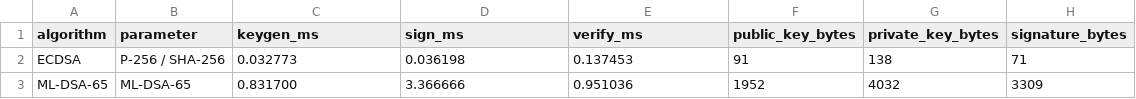
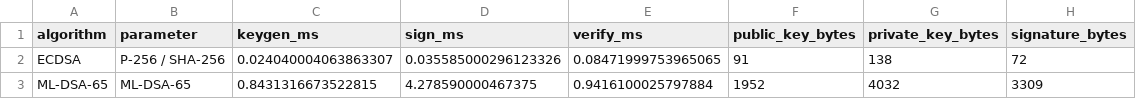
Before and after one commit to AL3XZIG/quantum-crypto-research, a CSV file: data/signature_benchmark.csv, drawn as a sheet.

```diff
--- a/data/signature_benchmark.csv
+++ b/data/signature_benchmark.csv
@@ -1,3 +1,3 @@
 algorithm,parameter,keygen_ms,sign_ms,verify_ms,public_key_bytes,private_key_bytes,signature_bytes
-ECDSA,P-256 / SHA-256,0.032773,0.036198,0.137453,91,138,71
-ML-DSA-65,ML-DSA-65,0.831700,3.366666,0.951036,1952,4032,3309
+ECDSA,P-256 / SHA-256,0.024040004063863307,0.035585000296123326,0.08471999753965065,91,138,72
+ML-DSA-65,ML-DSA-65,0.8431316673522815,4.278590000467375,0.9416100025797884,1952,4032,3309
```
Also changed, not shown: 2 other files.
